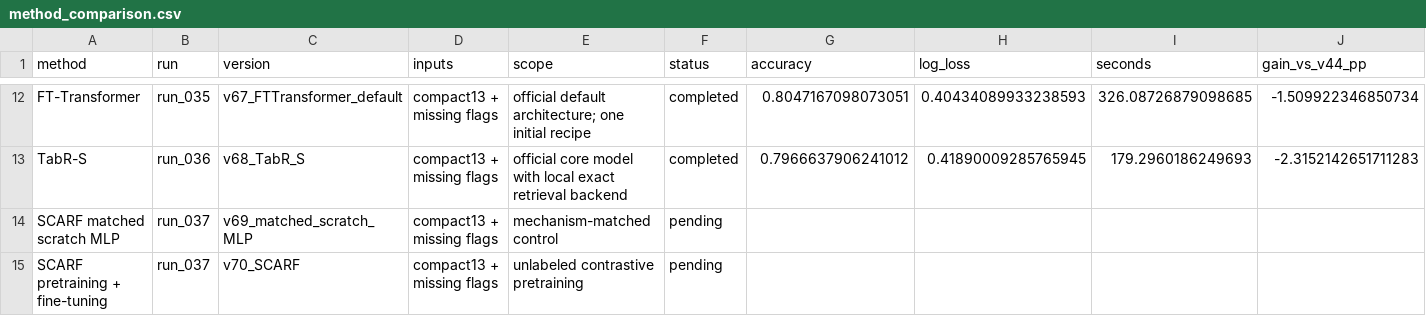
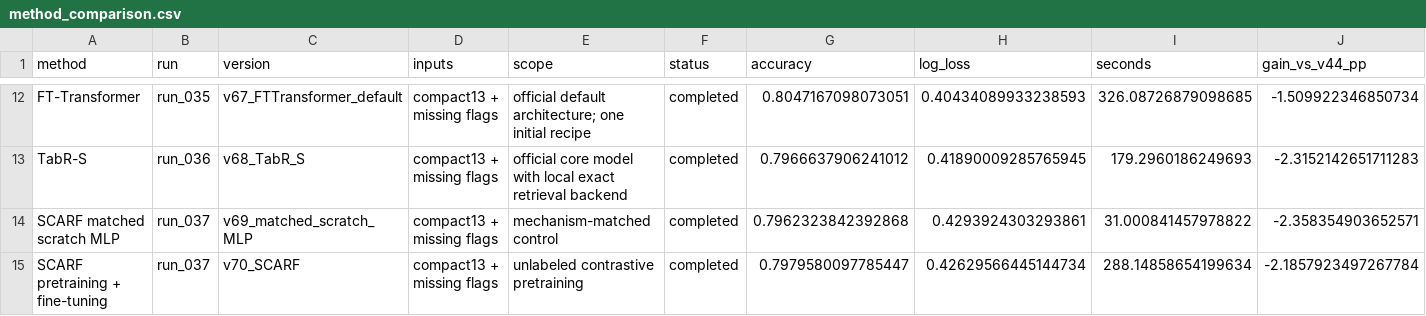
Before and after one commit to Chensw22/data_analysis_hw, a CSV file: reports/method_comparison.csv, drawn as a sheet; only a part is shown, gaps mark what is left out.

Commit message:
results: complete matched SCARF comparison with small inconsistent pretraining gain

```diff
--- a/reports/method_comparison.csv
+++ b/reports/method_comparison.csv
@@ -13,3 +13,3 @@ FT-Transformer,run_035,v67_FTTransformer_default,compact13 + missing flags,offic
 TabR-S,run_036,v68_TabR_S,compact13 + missing flags,official core model with local exact retrieval backend,completed,0.7966637906241012,0.41890009285765945,179.2960186249693,-2.3152142651711283
-SCARF matched scratch MLP,run_037,v69_matched_scratch_MLP,compact13 + missing flags,mechanism-matched control,pending,,,,
-SCARF pretraining + fine-tuning,run_037,v70_SCARF,compact13 + missing flags,unlabeled contrastive pretraining,pending,,,,
+SCARF matched scratch MLP,run_037,v69_matched_scratch_MLP,compact13 + missing flags,mechanism-matched control,completed,0.7962323842392868,0.4293924303293861,31.000841457978822,-2.358354903652571
+SCARF pretraining + fine-tuning,run_037,v70_SCARF,compact13 + missing flags,unlabeled contrastive pretraining,completed,0.7979580097785447,0.42629566445144734,288.14858654199634,-2.1857923497267784
```
Also changed, not shown: reports/local_iterations.csv, 22 other files.
